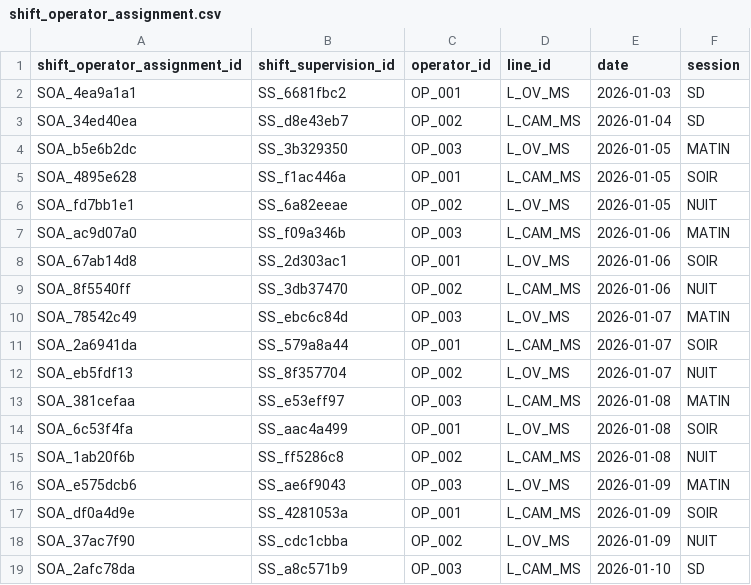
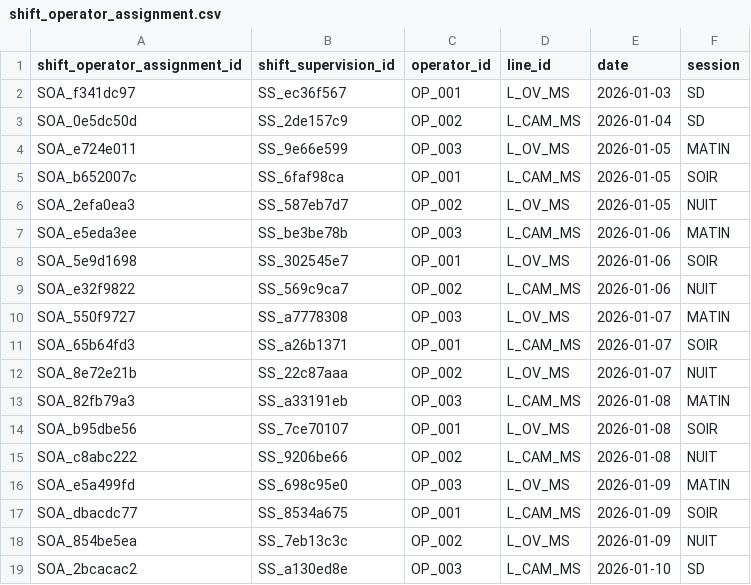
Before and after one commit to mounkaila-issoufou/industrial-downtime-analytics, a CSV file: data/raw/shift_operator_assignment.csv, drawn as a sheet.

```diff
--- a/data/raw/shift_operator_assignment.csv
+++ b/data/raw/shift_operator_assignment.csv
@@ -1,19 +1,19 @@
 shift_operator_assignment_id,shift_supervision_id,operator_id,line_id,date,session
-SOA_4ea9a1a1,SS_6681fbc2,OP_001,L_OV_MS,2026-01-03,SD
-SOA_34ed40ea,SS_d8e43eb7,OP_002,L_CAM_MS,2026-01-04,SD
-SOA_b5e6b2dc,SS_3b329350,OP_003,L_OV_MS,2026-01-05,MATIN
-SOA_4895e628,SS_f1ac446a,OP_001,L_CAM_MS,2026-01-05,SOIR
-SOA_fd7bb1e1,SS_6a82eeae,OP_002,L_OV_MS,2026-01-05,NUIT
-SOA_ac9d07a0,SS_f09a346b,OP_003,L_CAM_MS,2026-01-06,MATIN
-SOA_67ab14d8,SS_2d303ac1,OP_001,L_OV_MS,2026-01-06,SOIR
-SOA_8f5540ff,SS_3db37470,OP_002,L_CAM_MS,2026-01-06,NUIT
-SOA_78542c49,SS_ebc6c84d,OP_003,L_OV_MS,2026-01-07,MATIN
-SOA_2a6941da,SS_579a8a44,OP_001,L_CAM_MS,2026-01-07,SOIR
-SOA_eb5fdf13,SS_8f357704,OP_002,L_OV_MS,2026-01-07,NUIT
-SOA_381cefaa,SS_e53eff97,OP_003,L_CAM_MS,2026-01-08,MATIN
-SOA_6c53f4fa,SS_aac4a499,OP_001,L_OV_MS,2026-01-08,SOIR
-SOA_1ab20f6b,SS_ff5286c8,OP_002,L_CAM_MS,2026-01-08,NUIT
-SOA_e575dcb6,SS_ae6f9043,OP_003,L_OV_MS,2026-01-09,MATIN
-SOA_df0a4d9e,SS_4281053a,OP_001,L_CAM_MS,2026-01-09,SOIR
-SOA_37ac7f90,SS_cdc1cbba,OP_002,L_OV_MS,2026-01-09,NUIT
-SOA_2afc78da,SS_a8c571b9,OP_003,L_CAM_MS,2026-01-10,SD
+SOA_f341dc97,SS_ec36f567,OP_001,L_OV_MS,2026-01-03,SD
+SOA_0e5dc50d,SS_2de157c9,OP_002,L_CAM_MS,2026-01-04,SD
+SOA_e724e011,SS_9e66e599,OP_003,L_OV_MS,2026-01-05,MATIN
+SOA_b652007c,SS_6faf98ca,OP_001,L_CAM_MS,2026-01-05,SOIR
+SOA_2efa0ea3,SS_587eb7d7,OP_002,L_OV_MS,2026-01-05,NUIT
+SOA_e5eda3ee,SS_be3be78b,OP_003,L_CAM_MS,2026-01-06,MATIN
+SOA_5e9d1698,SS_302545e7,OP_001,L_OV_MS,2026-01-06,SOIR
+SOA_e32f9822,SS_569c9ca7,OP_002,L_CAM_MS,2026-01-06,NUIT
+SOA_550f9727,SS_a7778308,OP_003,L_OV_MS,2026-01-07,MATIN
+SOA_65b64fd3,SS_a26b1371,OP_001,L_CAM_MS,2026-01-07,SOIR
+SOA_8e72e21b,SS_22c87aaa,OP_002,L_OV_MS,2026-01-07,NUIT
+SOA_82fb79a3,SS_a33191eb,OP_003,L_CAM_MS,2026-01-08,MATIN
+SOA_b95dbe56,SS_7ce70107,OP_001,L_OV_MS,2026-01-08,SOIR
+SOA_c8abc222,SS_9206be66,OP_002,L_CAM_MS,2026-01-08,NUIT
+SOA_e5a499fd,SS_698c95e0,OP_003,L_OV_MS,2026-01-09,MATIN
+SOA_dbacdc77,SS_8534a675,OP_001,L_CAM_MS,2026-01-09,SOIR
+SOA_854be5ea,SS_7eb13c3c,OP_002,L_OV_MS,2026-01-09,NUIT
+SOA_2bcacac2,SS_a130ed8e,OP_003,L_CAM_MS,2026-01-10,SD
```
Also changed, not shown: data/raw/hourly_production.csv, data/raw/production_events.csv, 26 other files.
